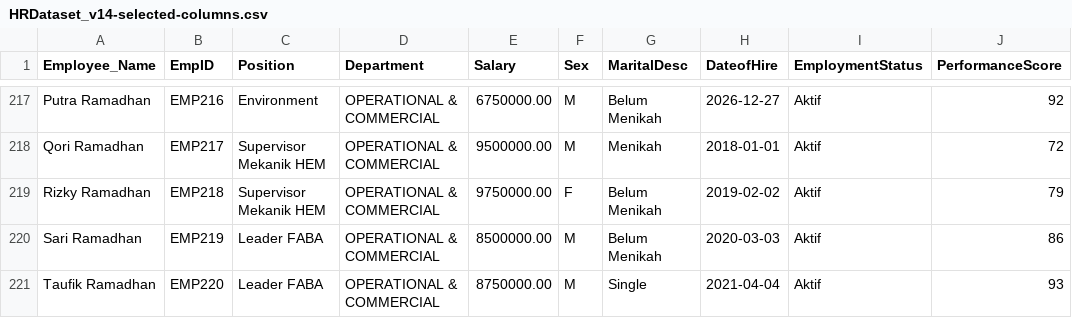
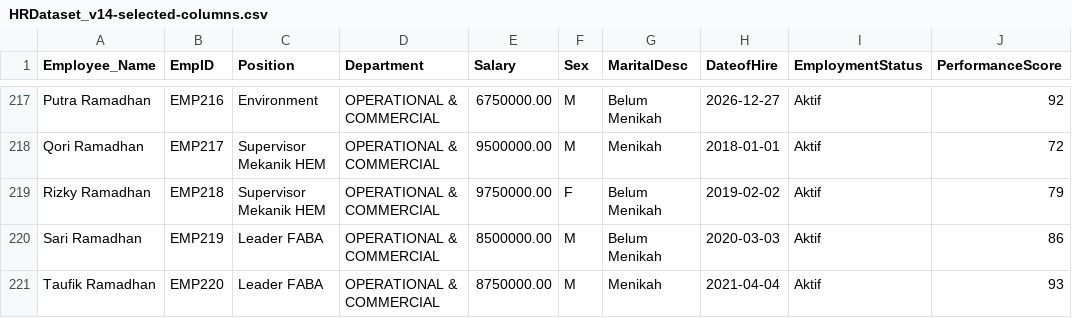
Before and after one commit to IqbalMaulanaHakim05/ConsComp-Dashboard, a CSV file: Dashboard/data/HRDataset_v14-selected-columns.csv, drawn as a sheet; only a part is shown, gaps mark what is left out.

```diff
--- a/Dashboard/data/HRDataset_v14-selected-columns.csv
+++ b/Dashboard/data/HRDataset_v14-selected-columns.csv
@@ -220,2 +220,2 @@
 "Sari Ramadhan",EMP219,"Leader FABA","OPERATIONAL & COMMERCIAL",8500000.00,M,"Belum Menikah",2020-03-03,Aktif,86
-"Taufik Ramadhan",EMP220,"Leader FABA","OPERATIONAL & COMMERCIAL",8750000.00,M,Single,2021-04-04,Aktif,93
+"Taufik Ramadhan",EMP220,"Leader FABA","OPERATIONAL & COMMERCIAL",8750000.00,M,Menikah,2021-04-04,Aktif,93
```
Also changed, not shown: 18 other files.
